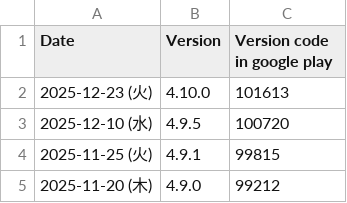
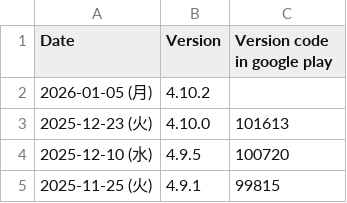
Before and after one commit to ChocoLZS/linkura-live-data, a CSV file: others/linkura-googleplay-apk.csv, drawn as a sheet; only a part is shown; the shorter side is filled out with more unchanged rows; the diff names each change by its address in the sheet, - before the commit and + after, or states it on an @@ line.

```diff
--- a/others/linkura-googleplay-apk.csv
+++ b/others/linkura-googleplay-apk.csv
+row 2: 2026-01-05 (月) | 4.10.2
```
Also changed, not shown: 2 other files.
